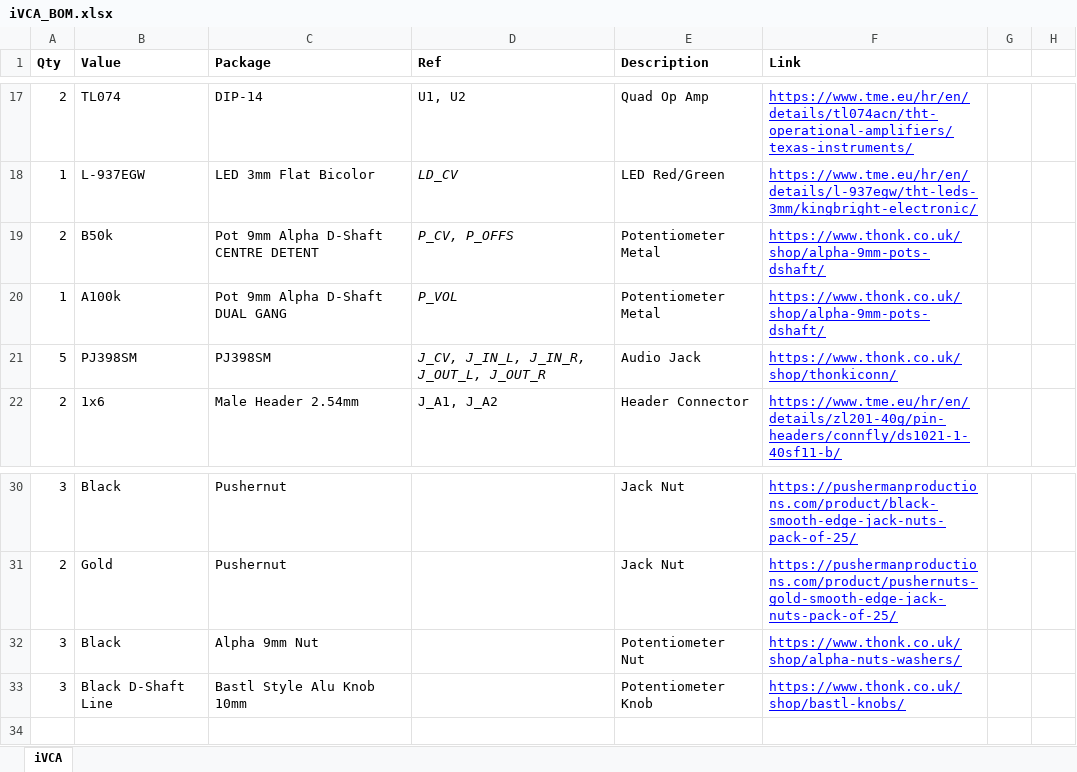
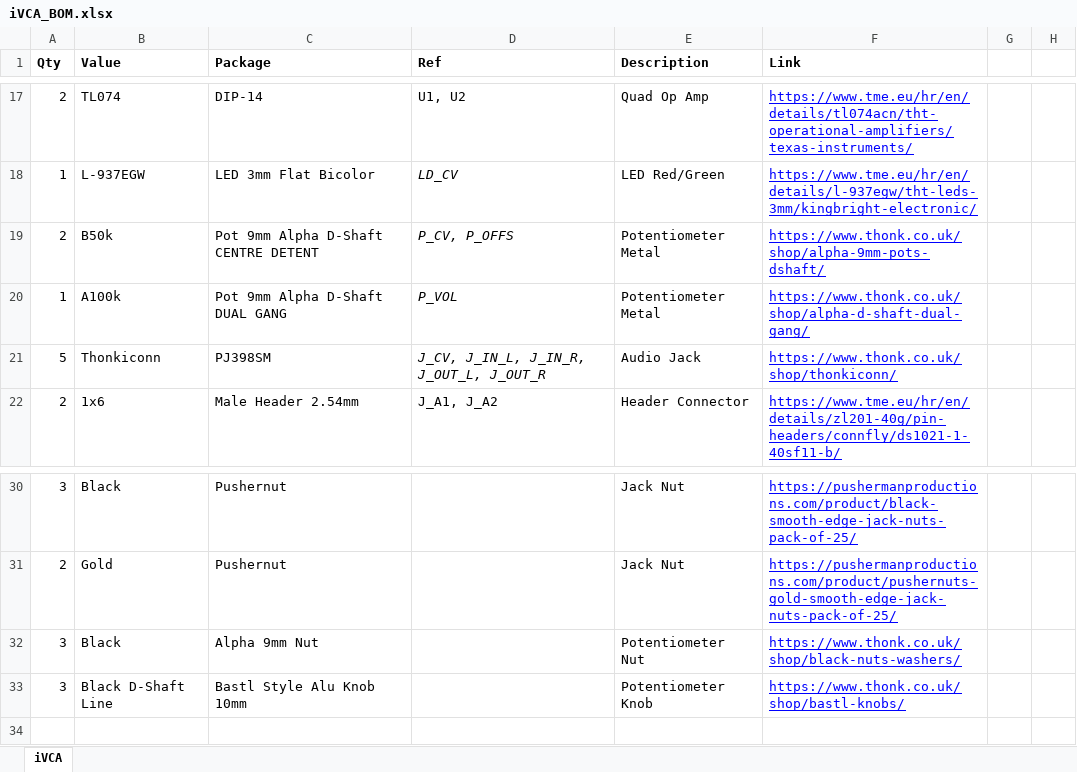
Before and after one commit to Thorinair/Avalon-Harmonics, an Excel workbook: Modules/iVCA/iVCA_BOM.xlsx, sheet iVCA, drawn as a sheet; only a part is shown, gaps mark what is left out; values as stored, in another font and other column widths than the file's, no borders; the diff names each change by its address in the sheet, - before the commit and + after, or states it on an @@ line.

```diff
--- a/Modules/iVCA/iVCA_BOM.xlsx (sheet iVCA)
+++ b/Modules/iVCA/iVCA_BOM.xlsx (sheet iVCA)
-F20 (Link): https://www.thonk.co.uk/shop/alpha-9mm-pots-dshaft/
+F20 (Link): https://www.thonk.co.uk/shop/alpha-d-shaft-dual-gang/
-B21 (Value): PJ398SM
+B21 (Value): Thonkiconn
-F32 (Link): https://www.thonk.co.uk/shop/alpha-nuts-washers/
+F32 (Link): https://www.thonk.co.uk/shop/black-nuts-washers/
```
Also changed, not shown: Modules/AxB/AxB_BOM.xlsx, Modules/KickAid/KickAid_BOM.xlsx, 10 other files.
